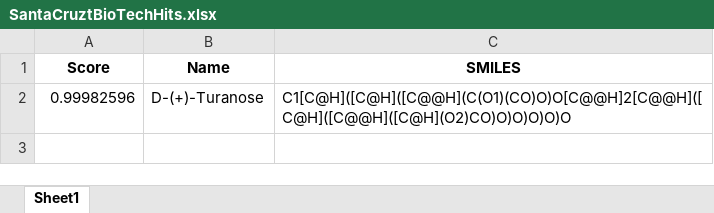
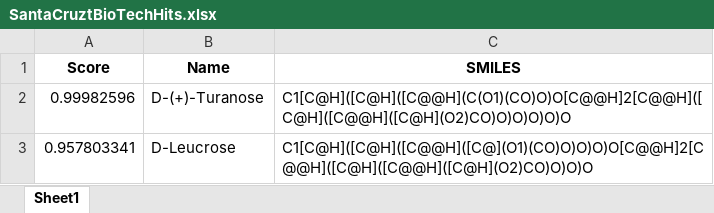
Before and after one commit to Ryan-Abramowitz/MoleculeBinding, an Excel workbook: SantaCruztBioTechHits.xlsx, sheet Sheet1, drawn as a sheet; values as stored, in another font and other column widths than the file's, no borders; the diff names each change by its address in the sheet, - before the commit and + after, or states it on an @@ line.

Commit message:
latest data included

```diff
--- a/SantaCruztBioTechHits.xlsx (sheet Sheet1)
+++ b/SantaCruztBioTechHits.xlsx (sheet Sheet1)
+row 3: 0.957803341 | D-Leucrose | C1[C@H]([C@H]([C@@H]([C@](O1)(CO)O)O)O)O[C@@H]2[C@@H]([C@H]([C@@H]([C@H](O2)CO)O)O)O
```
Also changed, not shown: BioSynthHits.xlsx, 8 other files.
